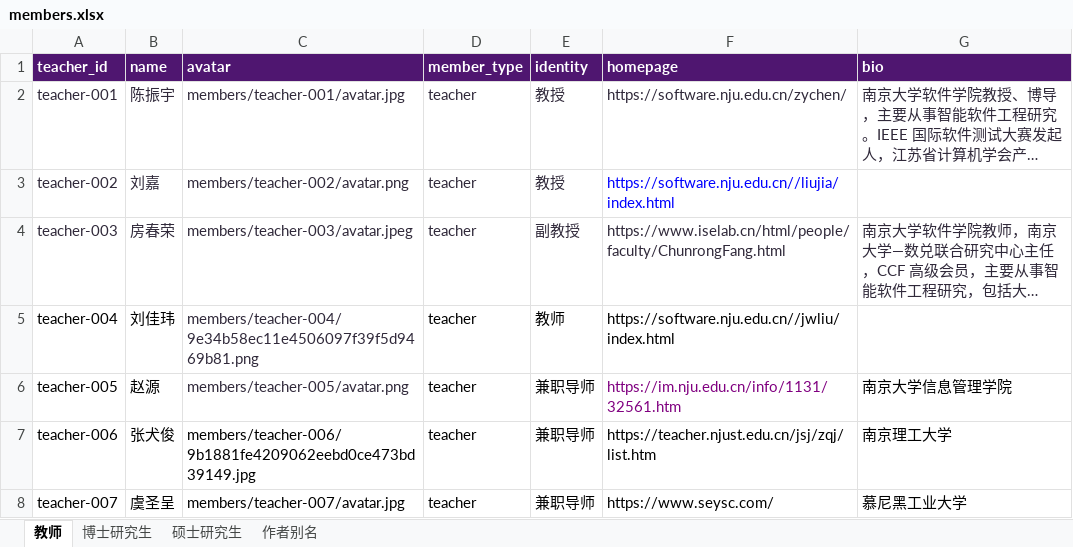
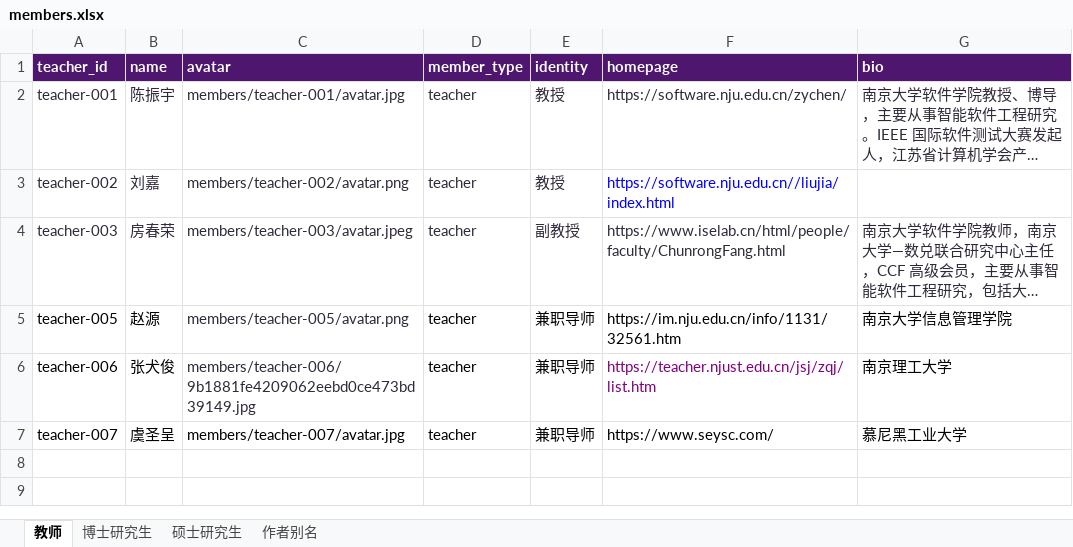
Before and after one commit to nju-ise-lab/nju-ise-lab.github.io, an Excel workbook: frontend/data-source/members.xlsx, sheet 教师, drawn as a sheet; long unchanged cells end in …; values as stored, in another font and other column widths than the file's, no borders; table styles not drawn; removed rows and columns are numbered as before the commit, all else as after; the diff names each change by its address in the sheet, - before the commit and + after, or states it on an @@ line.

```diff
--- a/frontend/data-source/members.xlsx (sheet 教师)
+++ b/frontend/data-source/members.xlsx (sheet 教师)
-row 5: teacher-004 | 刘佳玮 | members/teacher-004/9e34b58ec11e4506097f39f5d9469b81.png | teacher | 教师 | https://software.nju.edu.cn//jwliu/index.html
-F5 text colour: #800080
+F5 text colour: black
-C6 text colour: black
+C6 text colour: #30293A
-F6 text colour: black
+F6 text colour: #800080
```
Also changed, not shown: sheet 博士研究生, sheet 作者别名, 9 other files.
